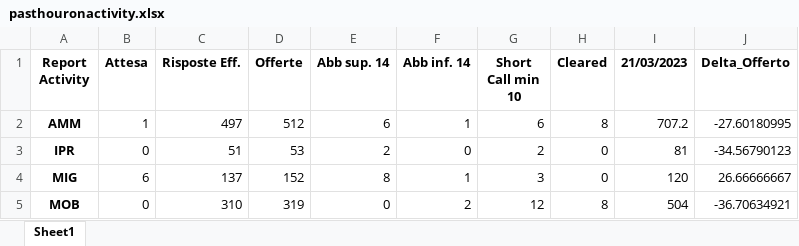
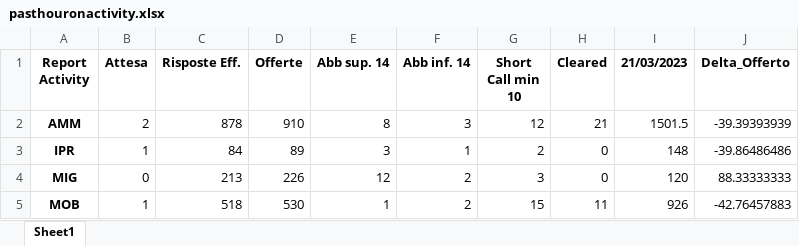
Before and after one commit to lukamath/Cruscotto, an Excel workbook: service/pasthouronactivity.xlsx, sheet Sheet1, drawn as a sheet; only a part is shown; values as stored, in another font and other column widths than the file's, no borders; the diff covers the shown part only; the diff names each change by its address in the sheet, - before the commit and + after, or states it on an @@ line.

```diff
--- a/service/pasthouronactivity.xlsx (sheet Sheet1)
+++ b/service/pasthouronactivity.xlsx (sheet Sheet1)
-B2 (Attesa): 1
+B2 (Attesa): 2
-C2 (Risposte Eff.): 497
+C2 (Risposte Eff.): 878
-D2 (Offerte): 512
+D2 (Offerte): 910
-E2 (Abb sup. 14): 6
+E2 (Abb sup. 14): 8
-F2 (Abb inf. 14): 1
+F2 (Abb inf. 14): 3
-G2 (Short Call min 10): 6
+G2 (Short Call min 10): 12
-H2 (Cleared): 8
+H2 (Cleared): 21
-I2 (21/03/2023): 707.2
+I2 (21/03/2023): 1501.5
-J2 (Delta_Offerto): -27.60180995
+J2 (Delta_Offerto): -39.39393939
-B3 (Attesa): 0
+B3 (Attesa): 1
-C3 (Risposte Eff.): 51
+C3 (Risposte Eff.): 84
-D3 (Offerte): 53
+D3 (Offerte): 89
-E3 (Abb sup. 14): 2
+E3 (Abb sup. 14): 3
-F3 (Abb inf. 14): 0
+F3 (Abb inf. 14): 1
-I3 (21/03/2023): 81
+I3 (21/03/2023): 148
-J3 (Delta_Offerto): -34.56790123
+J3 (Delta_Offerto): -39.86486486
-B4 (Attesa): 6
+B4 (Attesa): 0
-C4 (Risposte Eff.): 137
+C4 (Risposte Eff.): 213
-D4 (Offerte): 152
+D4 (Offerte): 226
-E4 (Abb sup. 14): 8
+E4 (Abb sup. 14): 12
-F4 (Abb inf. 14): 1
+F4 (Abb inf. 14): 2
-J4 (Delta_Offerto): 26.66666667
+J4 (Delta_Offerto): 88.33333333
-B5 (Attesa): 0
+B5 (Attesa): 1
-C5 (Risposte Eff.): 310
+C5 (Risposte Eff.): 518
-D5 (Offerte): 319
+D5 (Offerte): 530
-E5 (Abb sup. 14): 0
+E5 (Abb sup. 14): 1
-G5 (Short Call min 10): 12
+G5 (Short Call min 10): 15
-H5 (Cleared): 8
+H5 (Cleared): 11
-I5 (21/03/2023): 504
+I5 (21/03/2023): 926
-J5 (Delta_Offerto): -36.70634921
+J5 (Delta_Offerto): -42.76457883
```
Also changed, not shown: 29 edited cells elsewhere in this sheet, data_source/code.xlsx, output/reporthouronactivity.xlsx, 17 other files.
